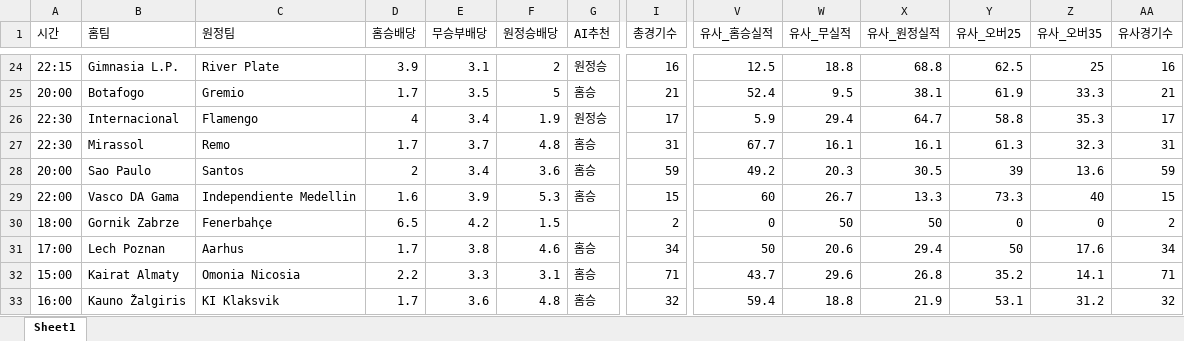
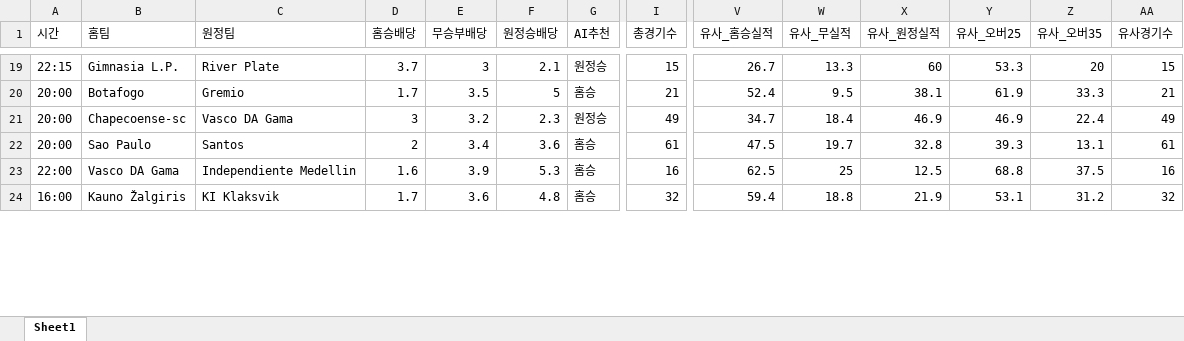
Before and after one commit to kongkong79/ai-pick, an Excel workbook: today_ai_all_picks.xlsx, sheet Sheet1, drawn as a sheet; only a part is shown, gaps mark what is left out; values as stored, in another font and other column widths than the file's, no borders; removed rows and columns are numbered as before the commit, all else as after; rows hold the shown columns only; the diff covers the shown part only; the diff names each change by its address in the sheet, - before the commit and + after, or states it on an @@ line.

Commit message:
📊 업데이트 - 2026-07-29 14:38

```diff
--- a/today_ai_all_picks.xlsx (sheet Sheet1)
+++ b/today_ai_all_picks.xlsx (sheet Sheet1)
-D19 (홈승배당): 3.9
+D19 (홈승배당): 3.7
-E19 (무승부배당): 3.1
+E19 (무승부배당): 3
-F19 (원정승배당): 2
+F19 (원정승배당): 2.1
-I19 (총경기수): 16
+I19 (총경기수): 15
-V19 (유사_홈승실적): 12.5
+V19 (유사_홈승실적): 26.7
-W19 (유사_무실적): 18.8
+W19 (유사_무실적): 13.3
-X19 (유사_원정실적): 68.8
+X19 (유사_원정실적): 60
-Y19 (유사_오버25): 62.5
+Y19 (유사_오버25): 53.3
-Z19 (유사_오버35): 25
+Z19 (유사_오버35): 20
-AA19 (유사경기수): 16
+AA19 (유사경기수): 15
-row 26: 22:30 | Internacional | Flamengo | 4 | 3.4 | 1.9 | 원정승 | 17 | 5.9 | 29.4 | 64.7 | 58.8 | 35.3 | 17
-row 27: 22:30 | Mirassol | Remo | 1.7 | 3.7 | 4.8 | 홈승 | 31 | 67.7 | 16.1 | 16.1 | 61.3 | 32.3 | 31
+row 21: 20:00 | Chapecoense-sc | Vasco DA Gama | 3 | 3.2 | 2.3 | 원정승 | 49 | 34.7 | 18.4 | 46.9 | 46.9 | 22.4 | 49
-I22 (총경기수): 59
+I22 (총경기수): 61
-V22 (유사_홈승실적): 49.2
+V22 (유사_홈승실적): 47.5
-W22 (유사_무실적): 20.3
+W22 (유사_무실적): 19.7
-X22 (유사_원정실적): 30.5
+X22 (유사_원정실적): 32.8
-Y22 (유사_오버25): 39
+Y22 (유사_오버25): 39.3
-Z22 (유사_오버35): 13.6
+Z22 (유사_오버35): 13.1
-AA22 (유사경기수): 59
+AA22 (유사경기수): 61
-I23 (총경기수): 15
+I23 (총경기수): 16
-V23 (유사_홈승실적): 60
+V23 (유사_홈승실적): 62.5
-W23 (유사_무실적): 26.7
+W23 (유사_무실적): 25
-X23 (유사_원정실적): 13.3
+X23 (유사_원정실적): 12.5
-Y23 (유사_오버25): 73.3
+Y23 (유사_오버25): 68.8
-Z23 (유사_오버35): 40
+Z23 (유사_오버35): 37.5
-AA23 (유사경기수): 15
+AA23 (유사경기수): 16
-row 30: 18:00 | Gornik Zabrze | Fenerbahçe | 6.5 | 4.2 | 1.5 |  | 2 | 0 | 50 | 50 | 0 | 0 | 2
-row 31: 17:00 | Lech Poznan | Aarhus | 1.7 | 3.8 | 4.6 | 홈승 | 34 | 50 | 20.6 | 29.4 | 50 | 17.6 | 34
-row 32: 15:00 | Kairat Almaty | Omonia Nicosia | 2.2 | 3.3 | 3.1 | 홈승 | 71 | 43.7 | 29.6 | 26.8 | 35.2 | 14.1 | 71
```
Also changed, not shown: 28 added rows, 23 removed rows and 33 edited cells elsewhere in this sheet.
